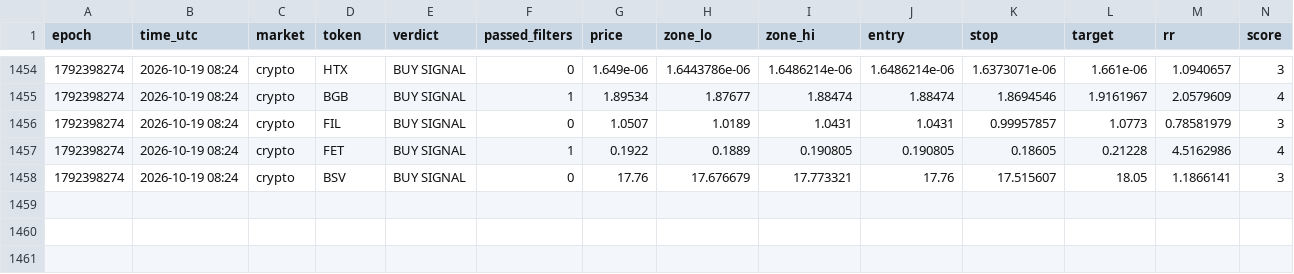
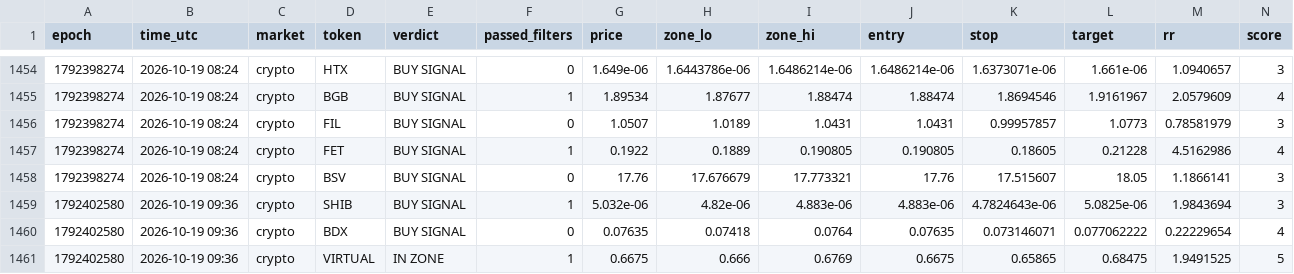
Before and after one commit to 4MonkeyAlertZone/Scanner, a CSV file: signals.csv, drawn as a sheet; only a part is shown, gaps mark what is left out; rows hold the shown columns only; the diff names each change by its address in the sheet, - before the commit and + after, or states it on an @@ line.

Commit message:
Update signal log

```diff
--- a/signals.csv
+++ b/signals.csv
+row 1459: 1792402580 | 2026-10-19 09:36 | crypto | SHIB | BUY SIGNAL | 1 | 5.032e-06 | 4.82e-06 | 4.883e-06 | 4.883e-06 | 4.7824643e-06 | 5.0825e-06 | 1.9843694 | 3
+row 1460: 1792402580 | 2026-10-19 09:36 | crypto | BDX | BUY SIGNAL | 0 | 0.07635 | 0.07418 | 0.0764 | 0.07635 | 0.073146071 | 0.077062222 | 0.22229654 | 4
+row 1461: 1792402580 | 2026-10-19 09:36 | crypto | VIRTUAL | IN ZONE | 1 | 0.6675 | 0.666 | 0.6769 | 0.6675 | 0.65865 | 0.68475 | 1.9491525 | 5
```
Also changed, not shown: paper_trades.csv.
